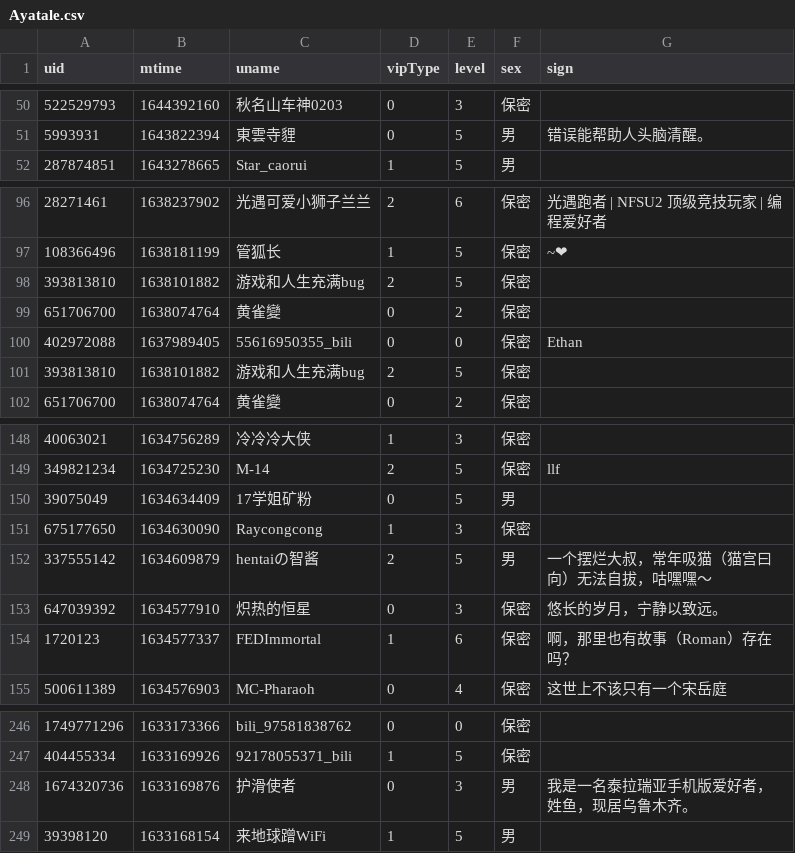
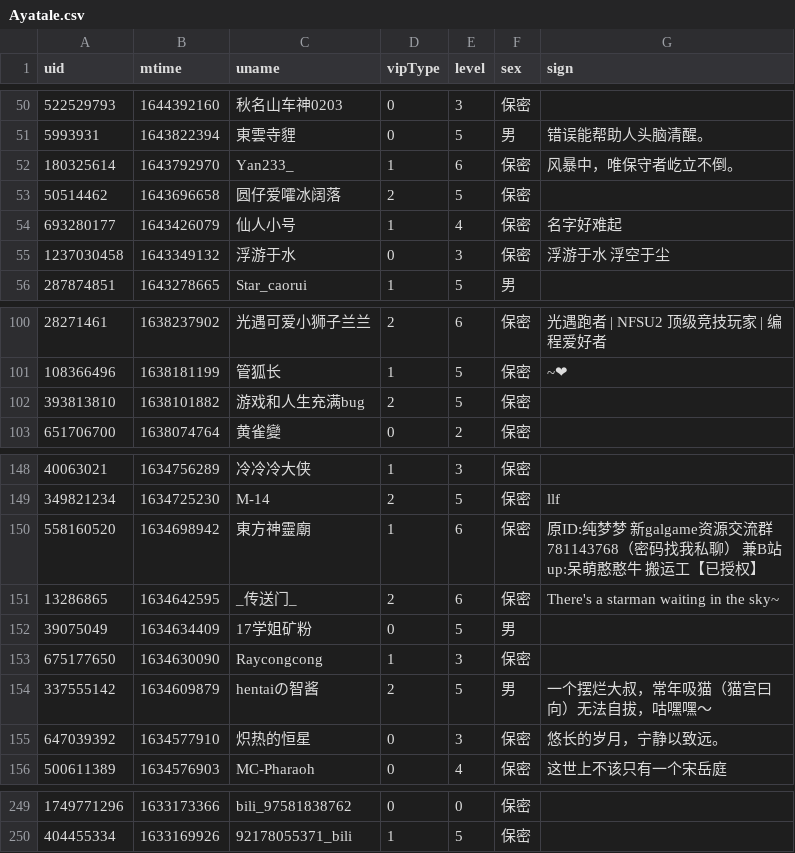
Before and after one commit to Brx86/web, a CSV file: 25773550/Ayatale.csv, drawn as a sheet; only a part is shown, gaps mark what is left out; the diff covers the shown part only.

```diff
--- a/25773550/Ayatale.csv
+++ b/25773550/Ayatale.csv
@@ -51,2 +51,6 @@ uid,mtime,uname,vipType,level,sex,sign
 5993931,1643822394,東雲寺貍,0,5,男,错误能帮助人头脑清醒。
+180325614,1643792970,Yan233_,1,6,保密,风暴中，唯保守者屹立不倒。
+50514462,1643696658,圆仔爱嚯冰阔落,2,5,保密,
+693280177,1643426079,仙人小号,1,4,保密,名字好难起
+1237030458,1643349132,浮游于水,0,3,保密,浮游于水 浮空于尘
 287874851,1643278665,Star_caorui,1,5,男,
@@ -97,5 +101,2 @@ uid,mtime,uname,vipType,level,sex,sign
 108366496,1638181199,管狐长,1,5,保密,~❤
-393813810,1638101882,游戏和人生充满bug,2,5,保密,
-651706700,1638074764,黄雀變,0,2,保密,
-402972088,1637989405,55616950355_bili,0,0,保密,Ethan
 393813810,1638101882,游戏和人生充满bug,2,5,保密,
@@ -149,2 +149,4 @@ uid,mtime,uname,vipType,level,sex,sign
 349821234,1634725230,M-14,2,5,保密,llf
+558160520,1634698942,東方神靈廟,1,6,保密,原ID:纯梦梦 新galgame资源交流群781143768（密码找我私聊） 兼B站up:呆萌憨憨牛 搬运工【已授权】
+13286865,1634642595,_传送门_,2,6,保密,There's a starman waiting in the sky~
 39075049,1634634409,17学姐矿粉,0,5,男,
@@ -153,3 +155,2 @@ uid,mtime,uname,vipType,level,sex,sign
 647039392,1634577910,炽热的恒星,0,3,保密,悠长的岁月，宁静以致远。
-1720123,1634577337,FEDImmortal,1,6,保密,啊，那里也有故事（Roman）存在吗？
 500611389,1634576903,MC-Pharaoh,0,4,保密,这世上不该只有一个宋岳庭
@@ -247,3 +250 @@ uid,mtime,uname,vipType,level,sex,sign
 404455334,1633169926,92178055371_bili,1,5,保密,
-1674320736,1633169876,护滑使者,0,3,男,我是一名泰拉瑞亚手机版爱好者，姓鱼，现居乌鲁木齐。
-39398120,1633168154,来地球蹭WiFi,1,5,男,
```
Also changed, not shown: 3 added rows and 2 removed rows elsewhere in this file, 172809260/晨露ZLQ.csv, 439916362/朝色泛起之际_.csv, 3 other files.
